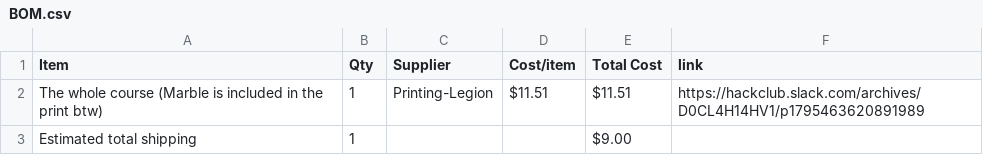
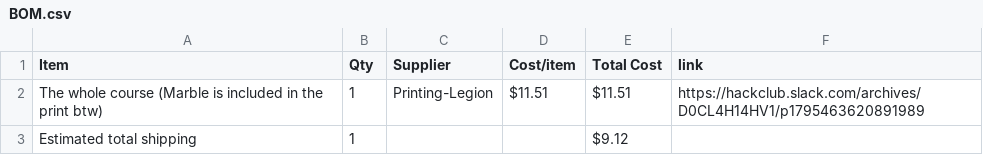
Before and after one commit to D-e-e-t-s/merbl-run, a CSV file: BOM.csv, drawn as a sheet.

Commit message:
Sync Merbl course from Half Life

```diff
--- a/BOM.csv
+++ b/BOM.csv
@@ -2,2 +2,2 @@ Item,Qty,Supplier,Cost/item,Total Cost,link
 The whole course (Marble is included in the print btw),1,Printing-Legion,$11.51,$11.51,https://hackclub.slack.com/archives/D0CL4H14HV1/p1795463620891989
-Estimated total shipping,1,,,$9.00,
+Estimated total shipping,1,,,$9.12,
```
